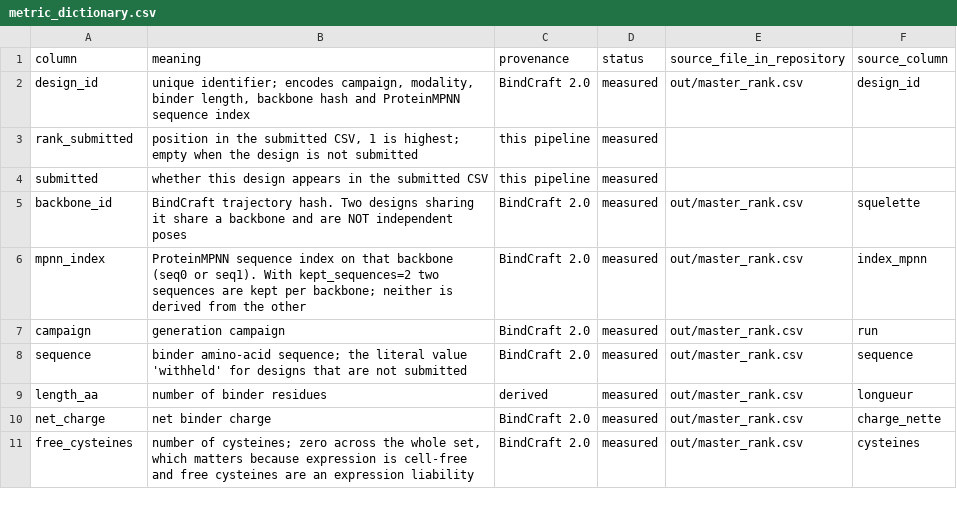
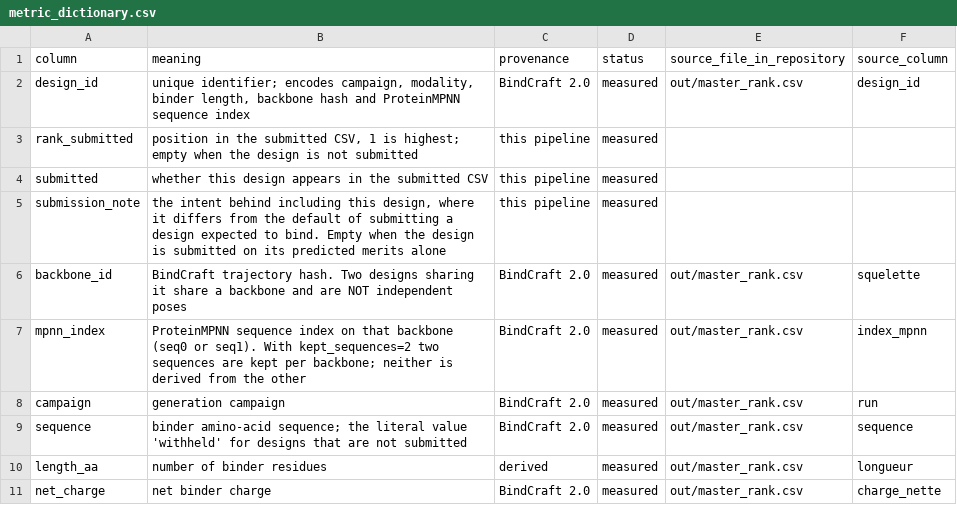
Before and after one commit to Soch05/bindcraft-modal, a CSV file: submission/metadata/metric_dictionary.csv, drawn as a sheet; only a part is shown; the shorter side is filled out with more unchanged rows.

```diff
--- a/submission/metadata/metric_dictionary.csv
+++ b/submission/metadata/metric_dictionary.csv
@@ -4,2 +4,3 @@ rank_submitted,"position in the submitted CSV, 1 is highest; empty when the desi
 submitted,whether this design appears in the submitted CSV,this pipeline,measured,,
+submission_note,"the intent behind including this design, where it differs from the default of submitting a design expected to bind. Empty when the design is submitted on its predicted merits alone",this pipeline,measured,,
 backbone_id,BindCraft trajectory hash. Two designs sharing it share a backbone and are NOT independent poses,BindCraft 2.0,measured,out/master_rank.csv,squelette
```
Also changed, not shown: submission/metadata/design_metrics.csv, 6 other files.
